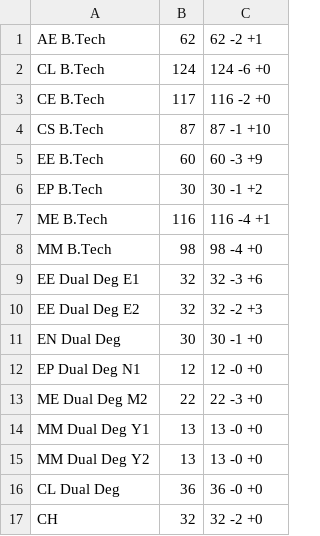
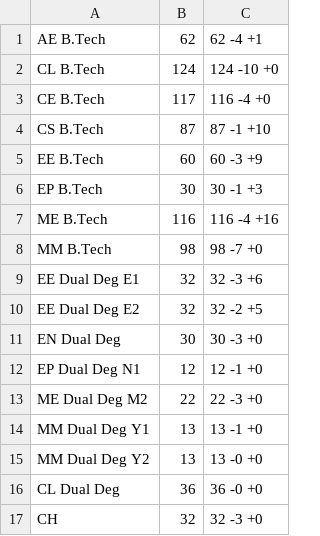
Before and after one commit to srajangarg/branch-allocation, a CSV file: algo/resources/branches.csv, drawn as a sheet.

```diff
--- a/algo/resources/branches.csv
+++ b/algo/resources/branches.csv
@@ -1,17 +1,17 @@
-AE B.Tech,62,62			-2 +1
-CL B.Tech,124,124		-6 +0
-CE B.Tech,117,116		-2 +0
+AE B.Tech,62,62			-4 +1
+CL B.Tech,124,124		-10 +0
+CE B.Tech,117,116		-4 +0
 CS B.Tech,87,87			-1 +10
 EE B.Tech,60,60			-3 +9
-EP B.Tech,30,30			-1 +2
-ME B.Tech,116,116		-4 +1
-MM B.Tech,98,98			-4 +0
+EP B.Tech,30,30			-1 +3
+ME B.Tech,116,116		-4 +16
+MM B.Tech,98,98			-7 +0
 EE Dual Deg E1,32,32	-3 +6
-EE Dual Deg E2,32,32	-2 +3
-EN Dual Deg,30,30		-1 +0
-EP Dual Deg N1,12,12	-0 +0
+EE Dual Deg E2,32,32	-2 +5
+EN Dual Deg,30,30		-3 +0
+EP Dual Deg N1,12,12	-1 +0
 ME Dual Deg M2,22,22	-3 +0
-MM Dual Deg Y1,13,13	-0 +0
+MM Dual Deg Y1,13,13	-1 +0
 MM Dual Deg Y2,13,13	-0 +0
 CL Dual Deg,36,36		-0 +0
-CH,32,32				-2 +0
+CH,32,32				-3 +0
```
Also changed, not shown: algo/resources/input_options_debug.csv, 2 other files.
